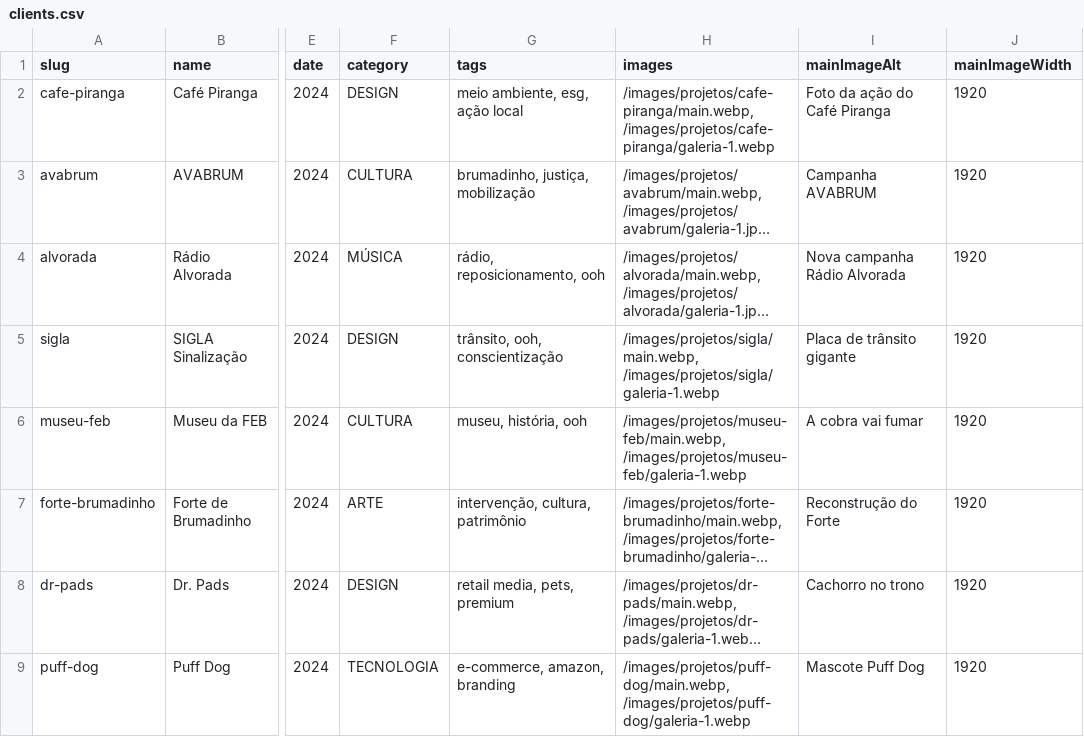
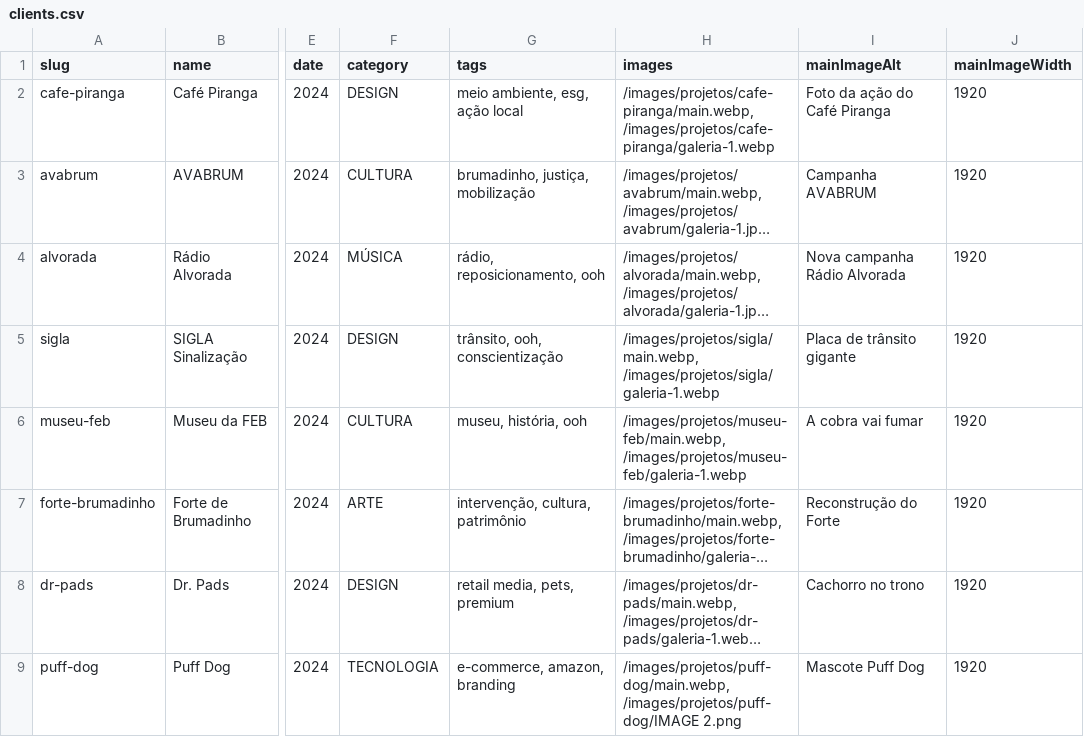
Before and after one commit to Kevinvem04/kore-websiteinstitucional, a CSV file: clients.csv, drawn as a sheet; only a part is shown, gaps mark what is left out; long unchanged cells end in …; the diff names each change by its address in the sheet, - before the commit and + after, or states it on an @@ line.

Commit message:
checkpoint: puff dog layout grid customizado, ajustes tipografia, imagens da galeria

```diff
--- a/clients.csv
+++ b/clients.csv
-H9 (images): /images/projetos/puff-dog/main.webp, /images/projetos/puff-dog/galeria-1.webp
+H9 (images): /images/projetos/puff-dog/main.webp, /images/projetos/puff-dog/IMAGE 2.png
```
Also changed, not shown: 6 other files.
